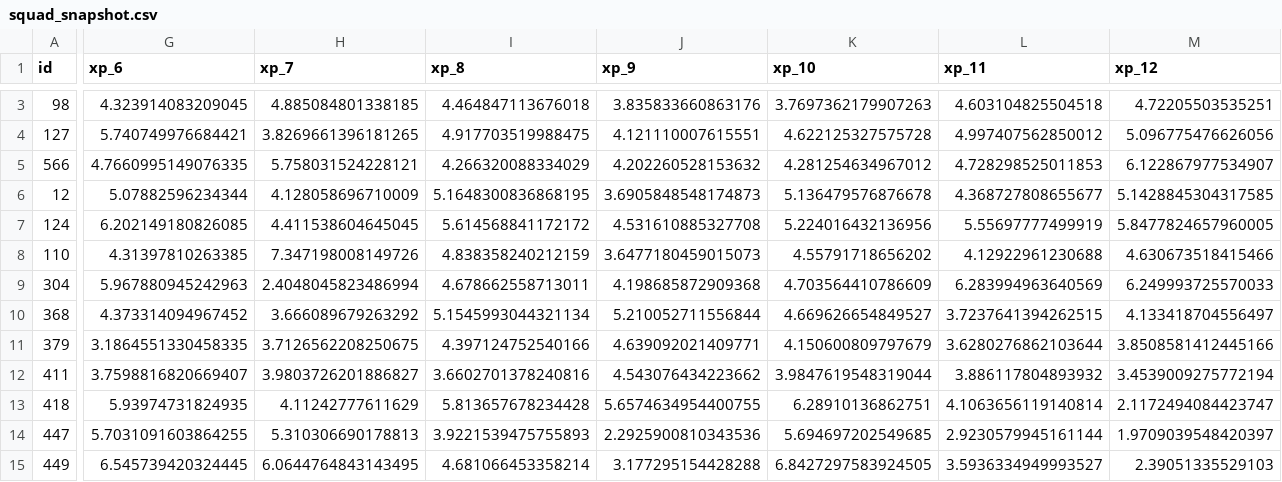
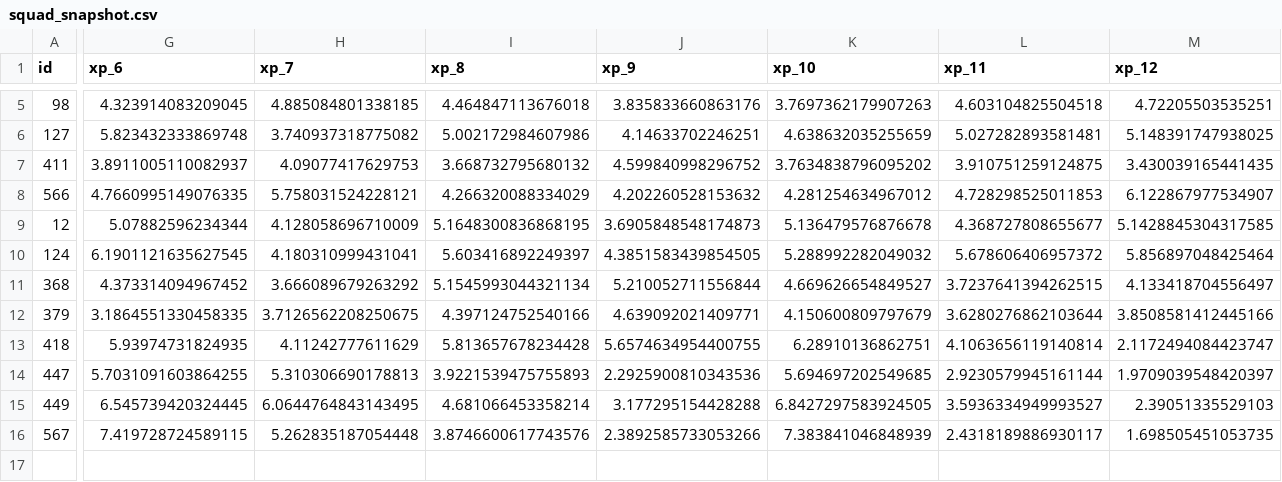
Before and after one commit to truong-tt/fpl-ml-manager, a CSV file: data/processed/squad_snapshot.csv, drawn as a sheet; only a part is shown, gaps mark what is left out; the shorter side is filled out with more unchanged rows; removed rows and columns are numbered as before the commit, all else as after; rows hold the shown columns only; the diff covers the shown part only; the diff names each change by its address in the sheet, - before the commit and + after, or states it on an @@ line.

```diff
--- a/data/processed/squad_snapshot.csv
+++ b/data/processed/squad_snapshot.csv
-G6 (xp_6): 5.740749976684421
+G6 (xp_6): 5.823432333869748
-H6 (xp_7): 3.8269661396181265
+H6 (xp_7): 3.740937318775082
-I6 (xp_8): 4.917703519988475
+I6 (xp_8): 5.002172984607986
-J6 (xp_9): 4.121110007615551
+J6 (xp_9): 4.14633702246251
-K6 (xp_10): 4.622125327575728
+K6 (xp_10): 4.638632035255659
-L6 (xp_11): 4.997407562850012
+L6 (xp_11): 5.027282893581481
-M6 (xp_12): 5.096775476626056
+M6 (xp_12): 5.148391747938025
+row 7: 411 | 3.8911005110082937 | 4.09077417629753 | 3.668732795680132 | 4.599840998296752 | 3.7634838796095202 | 3.910751259124875 | 3.430039165441435
-G10 (xp_6): 6.202149180826085
+G10 (xp_6): 6.1901121635627545
-H10 (xp_7): 4.411538604645045
+H10 (xp_7): 4.180310999431041
-I10 (xp_8): 5.614568841172172
+I10 (xp_8): 5.603416892249397
-J10 (xp_9): 4.531610885327708
+J10 (xp_9): 4.3851583439854505
-K10 (xp_10): 5.224016432136956
+K10 (xp_10): 5.288992282049032
-L10 (xp_11): 5.55697777499919
+L10 (xp_11): 5.678606406957372
-M10 (xp_12): 5.8477824657960005
+M10 (xp_12): 5.856897048425464
@@ row 8 moved to row 2: 110 @@
@@ row 9 moved to row 4: 304 @@
-row 12: 411 | 3.7598816820669407 | 3.9803726201886827 | 3.6602701378240816 | 4.543076434223662 | 3.9847619548319044 | 3.886117804893932 | 3.4539009275772194
```
Also changed, not shown: 64 edited cells elsewhere in this file, data/cup_fixtures.csv, data/players.csv, 2 other files.
